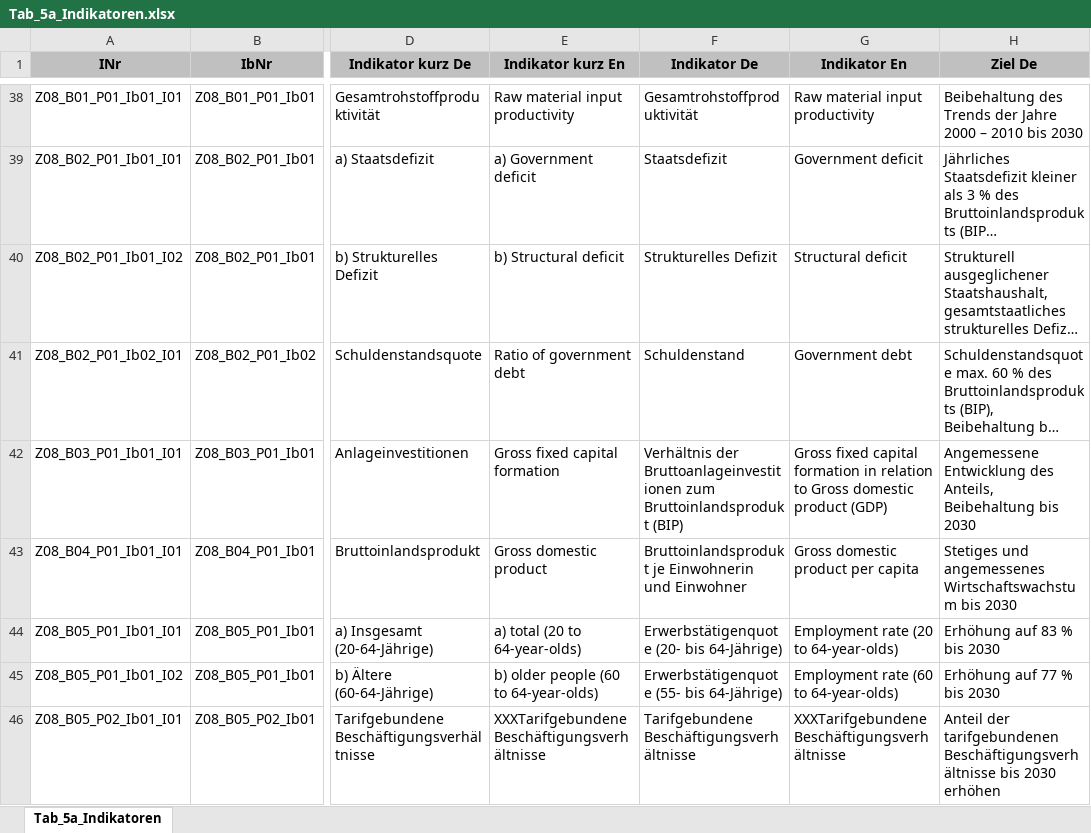
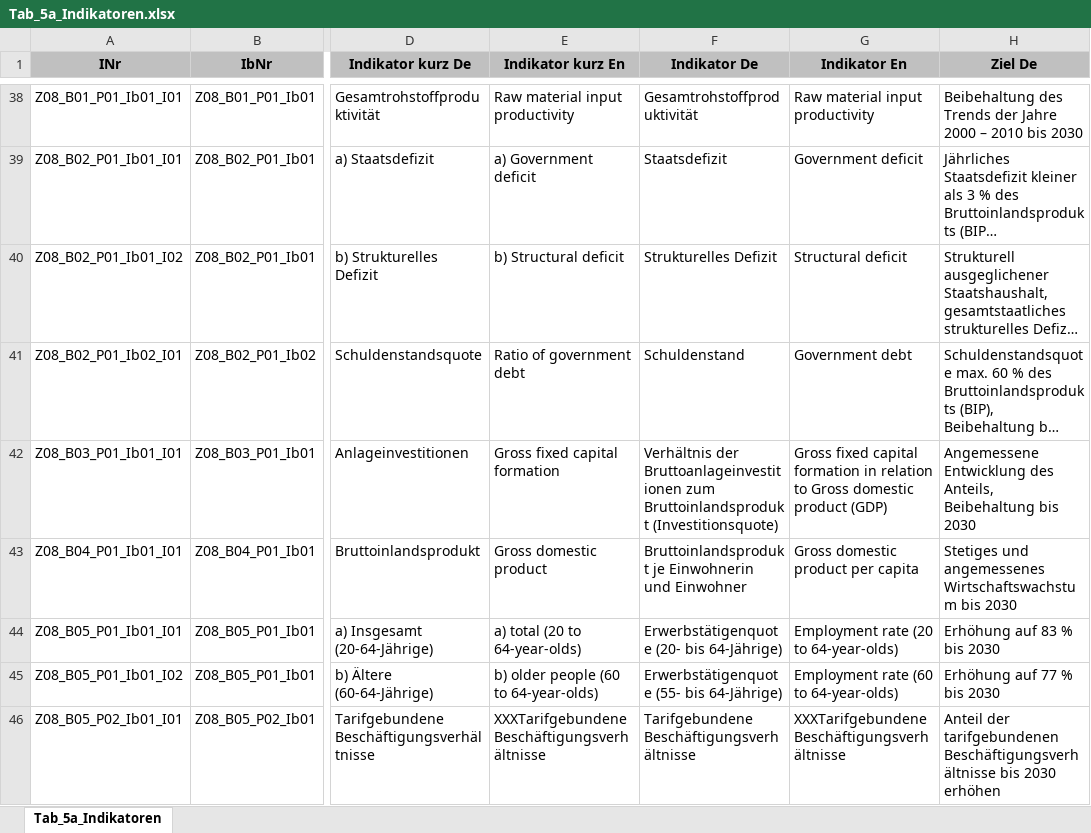
Before and after one commit to DnsUpgradeEnvironment/transfer, an Excel workbook: Tab_5a_Indikatoren.xlsx, sheet Tab_5a_Indikatoren, drawn as a sheet; only a part is shown, gaps mark what is left out; long unchanged cells end in …; values as stored, in another font and other column widths than the file's, no borders; the diff covers the shown part only; the diff names each change by its address in the sheet, - before the commit and + after, or states it on an @@ line.

```diff
--- a/Tab_5a_Indikatoren.xlsx (sheet Tab_5a_Indikatoren)
+++ b/Tab_5a_Indikatoren.xlsx (sheet Tab_5a_Indikatoren)
-F42 (Indikator De): …zum Bruttoinlandsprodukt (BIP)
+F42 (Indikator De): …zum Bruttoinlandsprodukt (Investitionsquote)
```
Also changed, not shown: 16 edited cells elsewhere in this sheet, Dic_Disagg_Ausprägungen.xlsx, Exp_data.xlsx, 11 other files.
